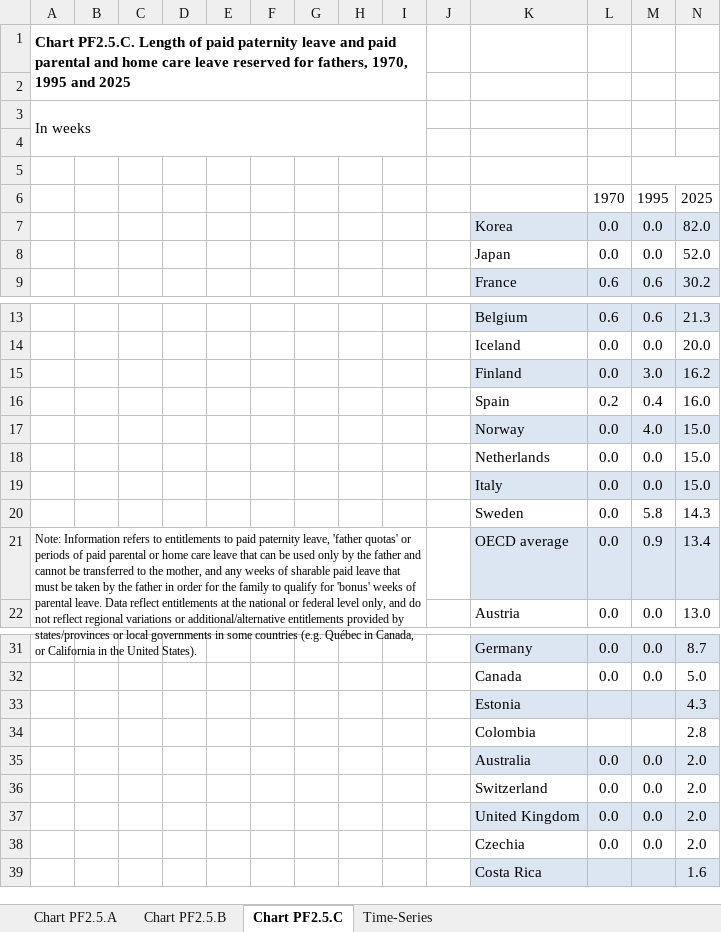
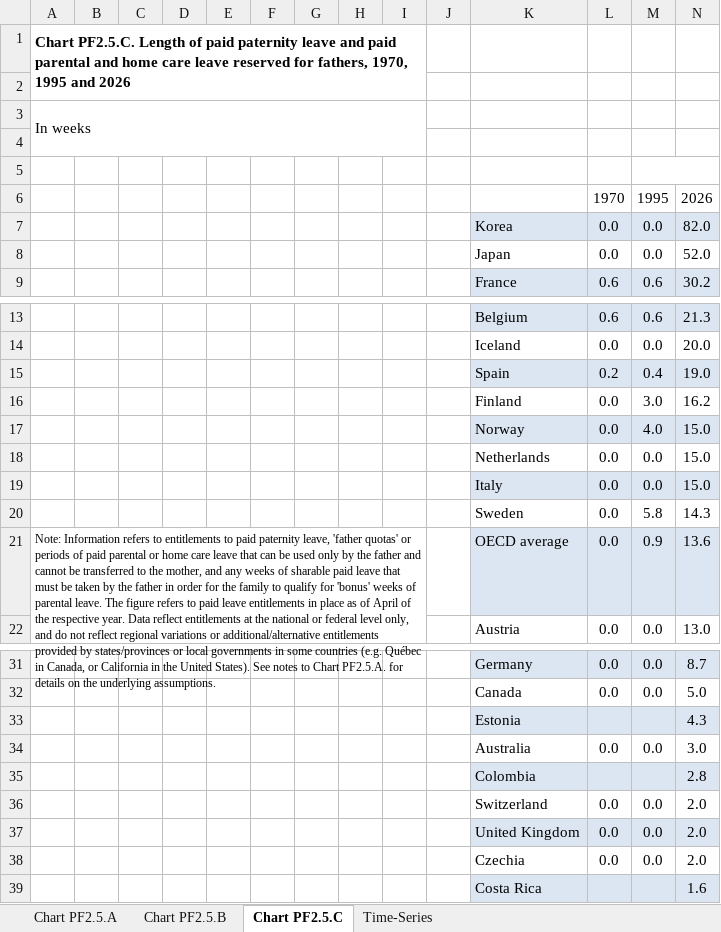
Before and after one commit to hansenlin05/econ490_project, an Excel workbook: data_raw/oecd_leave_history.xlsx, sheet Chart PF2.5.C, drawn as a sheet; only a part is shown, gaps mark what is left out; values as stored, in another font and other column widths than the file's, no borders; charts and pictures not drawn; removed rows and columns are numbered as before the commit, all else as after; the diff names each change by its address in the sheet, - before the commit and + after, or states it on an @@ line.

```diff
--- a/data_raw/oecd_leave_history.xlsx (sheet Chart PF2.5.C)
+++ b/data_raw/oecd_leave_history.xlsx (sheet Chart PF2.5.C)
-A1: …1995 and 2025
+A1: …1995 and 2026
-N6: 2025
+N6: 2026
+row 15:  |  |  |  |  |  |  |  |  |  | Spain | 0.2 | 0.4 | 19.0
-K16:N16 fill: #DCE6F2
+K16:N16 fill: none
-row 16:  |  |  |  |  |  |  |  |  |  | Spain | 0.2 | 0.4 | 16.0
-A21: …parental leave. Data reflect entitlements at the national or federal level only, and do not reflect regional variations or additional/alternative entitlements provided by states/provinces or local governments in some countries (e.g. Québec in Canada, or California in the United States).
+A21: …parental leave. The figure refers to paid leave entitlements in place as of April of the respective year. Data reflect entitlements at the national or federal level only, and do not reflect regional variations or additional/alternative entitlements provided by states/provinces or local governments in some countries (e.g. Québec in Canada, or California in the United States). See notes to Chart PF2.5.A. for details on the underlying assumptions.
-N21: 13.4
+N21: 13.6
+row 34:  |  |  |  |  |  |  |  |  |  | Australia | 0.0 | 0.0 | 3.0
-K35:N35 fill: none
+K35:N35 fill: #DCE6F2
-row 35:  |  |  |  |  |  |  |  |  |  | Australia | 0.0 | 0.0 | 2.0
```
Also changed, not shown: sheet Time-Series, sheet Chart PF2.5.A, sheet Chart PF2.5.B, formulas that keep their value, charts or pictures, tables/descriptive_2019_oecd_261109.xlsx, tables/descriptive_261109.xlsx, 35 other files.
